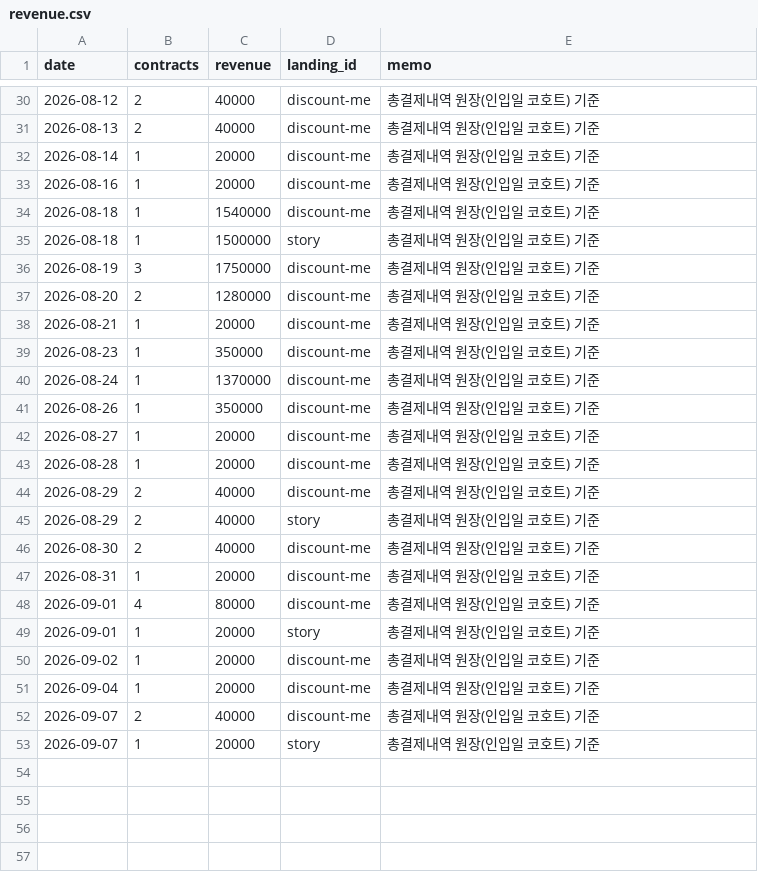
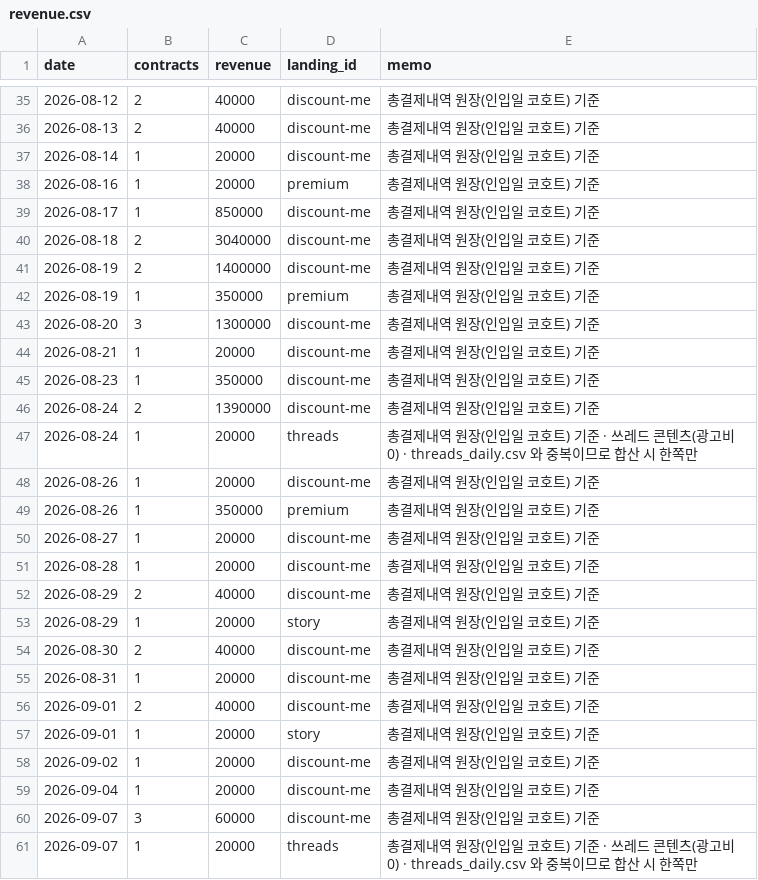
Before and after one commit to fgih304-netizen/fgih304-netizen.github.io, a CSV file: revenue.csv, drawn as a sheet; only a part is shown, gaps mark what is left out; the diff covers the shown part only.

```diff
--- a/revenue.csv
+++ b/revenue.csv
@@ -32,11 +37,14 @@ date,contracts,revenue,landing_id,memo
 2026-08-14,1,20000,discount-me,총결제내역 원장(인입일 코호트) 기준
-2026-08-16,1,20000,discount-me,총결제내역 원장(인입일 코호트) 기준
-2026-08-18,1,1540000,discount-me,총결제내역 원장(인입일 코호트) 기준
-2026-08-18,1,1500000,story,총결제내역 원장(인입일 코호트) 기준
-2026-08-19,3,1750000,discount-me,총결제내역 원장(인입일 코호트) 기준
-2026-08-20,2,1280000,discount-me,총결제내역 원장(인입일 코호트) 기준
+2026-08-16,1,20000,premium,총결제내역 원장(인입일 코호트) 기준
+2026-08-17,1,850000,discount-me,총결제내역 원장(인입일 코호트) 기준
+2026-08-18,2,3040000,discount-me,총결제내역 원장(인입일 코호트) 기준
+2026-08-19,2,1400000,discount-me,총결제내역 원장(인입일 코호트) 기준
+2026-08-19,1,350000,premium,총결제내역 원장(인입일 코호트) 기준
+2026-08-20,3,1300000,discount-me,총결제내역 원장(인입일 코호트) 기준
 2026-08-21,1,20000,discount-me,총결제내역 원장(인입일 코호트) 기준
 2026-08-23,1,350000,discount-me,총결제내역 원장(인입일 코호트) 기준
-2026-08-24,1,1370000,discount-me,총결제내역 원장(인입일 코호트) 기준
-2026-08-26,1,350000,discount-me,총결제내역 원장(인입일 코호트) 기준
+2026-08-24,2,1390000,discount-me,총결제내역 원장(인입일 코호트) 기준
+2026-08-24,1,20000,threads,총결제내역 원장(인입일 코호트) 기준 · 쓰레드 콘텐츠(광고비 0) · threads_daily.csv 와 중복이므로 합산 시 한쪽만
+2026-08-26,1,20000,discount-me,총결제내역 원장(인입일 코호트) 기준
+2026-08-26,1,350000,premium,총결제내역 원장(인입일 코호트) 기준
 2026-08-27,1,20000,discount-me,총결제내역 원장(인입일 코호트) 기준
@@ -44,6 +52,6 @@ date,contracts,revenue,landing_id,memo
 2026-08-29,2,40000,discount-me,총결제내역 원장(인입일 코호트) 기준
-2026-08-29,2,40000,story,총결제내역 원장(인입일 코호트) 기준
+2026-08-29,1,20000,story,총결제내역 원장(인입일 코호트) 기준
 2026-08-30,2,40000,discount-me,총결제내역 원장(인입일 코호트) 기준
 2026-08-31,1,20000,discount-me,총결제내역 원장(인입일 코호트) 기준
-2026-09-01,4,80000,discount-me,총결제내역 원장(인입일 코호트) 기준
+2026-09-01,2,40000,discount-me,총결제내역 원장(인입일 코호트) 기준
 2026-09-01,1,20000,story,총결제내역 원장(인입일 코호트) 기준
@@ -51,3 +59,3 @@ date,contracts,revenue,landing_id,memo
 2026-09-04,1,20000,discount-me,총결제내역 원장(인입일 코호트) 기준
-2026-09-07,2,40000,discount-me,총결제내역 원장(인입일 코호트) 기준
-2026-09-07,1,20000,story,총결제내역 원장(인입일 코호트) 기준
+2026-09-07,3,60000,discount-me,총결제내역 원장(인입일 코호트) 기준
+2026-09-07,1,20000,threads,총결제내역 원장(인입일 코호트) 기준 · 쓰레드 콘텐츠(광고비 0) · threads_daily.csv 와 중복이므로 합산 시 한쪽만
```
Also changed, not shown: 5 added rows elsewhere in this file, ab_typeform.csv, booking_completed.csv, 13 other files.
